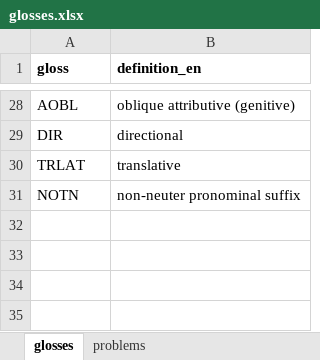
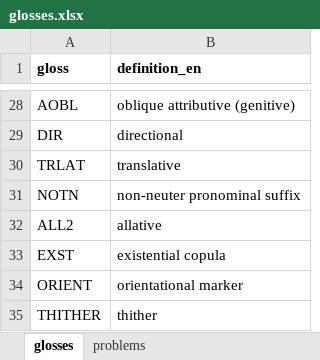
Before and after one commit to LingConLab/TALD, an Excel workbook: data/glosses.xlsx, sheet glosses, drawn as a sheet; only a part is shown, gaps mark what is left out; values as stored, in another font and other column widths than the file's, no borders; the diff names each change by its address in the sheet, - before the commit and + after, or states it on an @@ line.

```diff
--- a/data/glosses.xlsx (sheet glosses)
+++ b/data/glosses.xlsx (sheet glosses)
+row 32: ALL2 | allative
+row 33: EXST | existential copula
+row 34: ORIENT | orientational marker
+row 35: THITHER | thither
```
Also changed, not shown: 7 other files.
